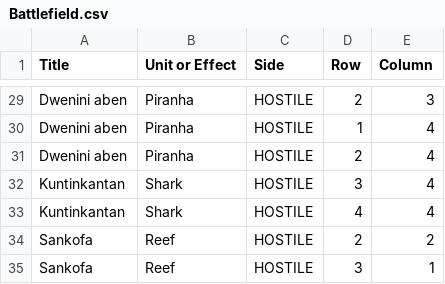
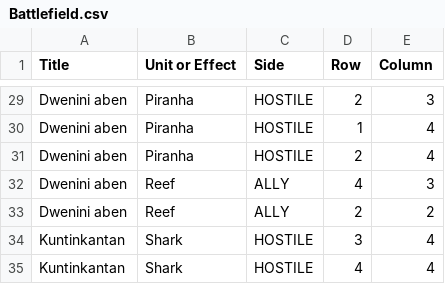
Before and after one commit to xdanca01/pv266-Card-game, a CSV file: Assets/Data/Battlefield.csv, drawn as a sheet; only a part is shown, gaps mark what is left out; the shorter side is filled out with more unchanged rows; the diff names each change by its address in the sheet, - before the commit and + after, or states it on an @@ line.

```diff
--- a/Assets/Data/Battlefield.csv
+++ b/Assets/Data/Battlefield.csv
+row 32: Dwenini aben | Reef | ALLY | 4 | 3
+row 33: Dwenini aben | Reef | ALLY | 2 | 2
```
Also changed, not shown: 3 other files.
